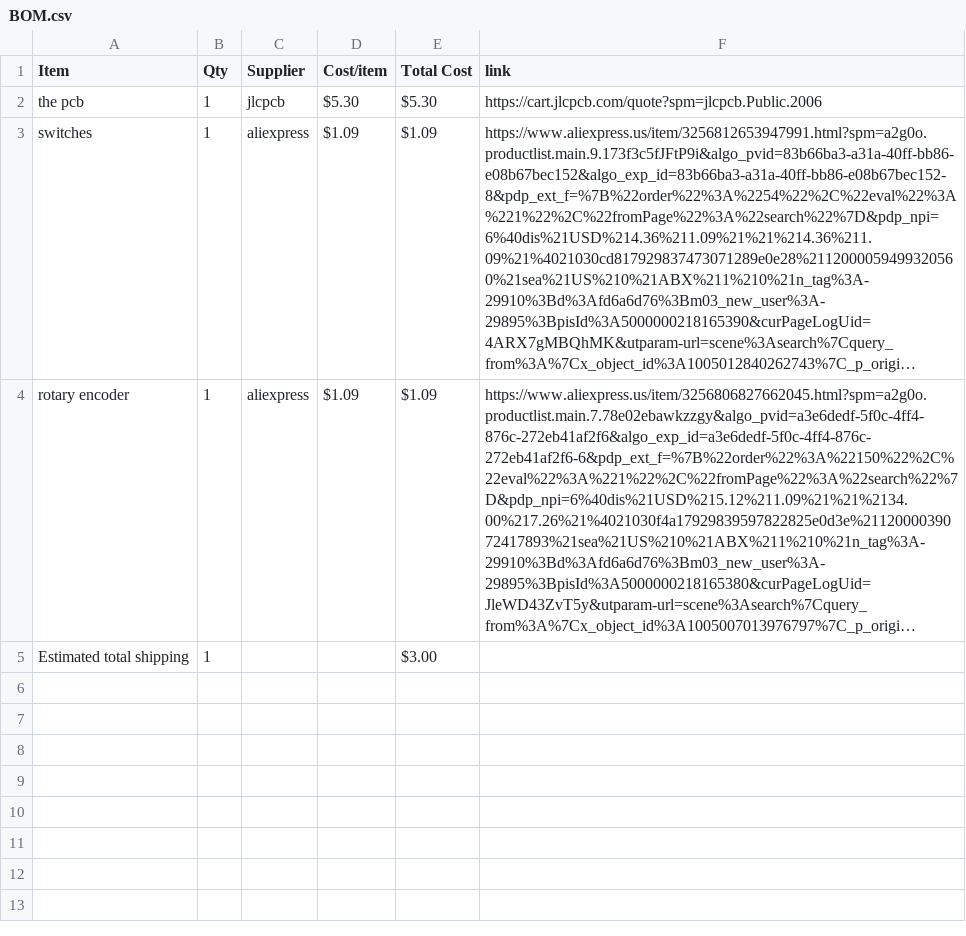
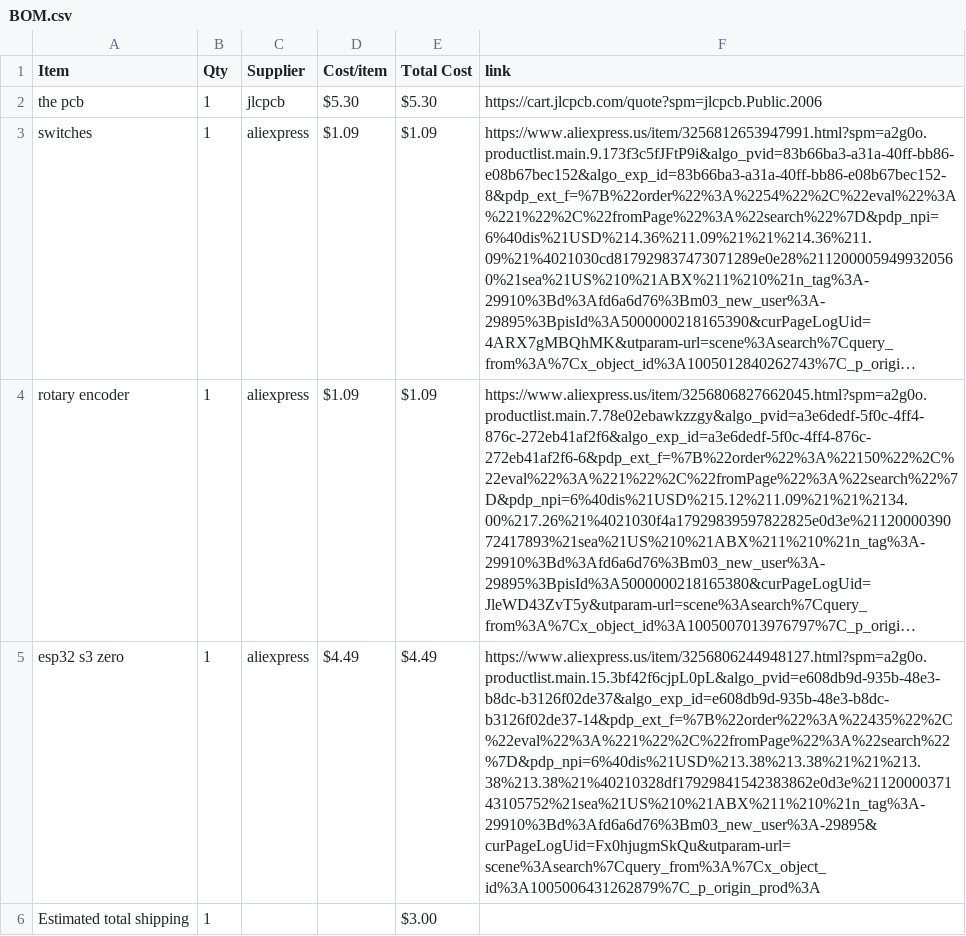
Before and after one commit to eeee-e3eeeeeee/midi-keyboard, a CSV file: BOM.csv, drawn as a sheet; long unchanged cells end in …; the diff names each change by its address in the sheet, - before the commit and + after, or states it on an @@ line.

Commit message:
Sync Midi Keyboard from Half Life

```diff
--- a/BOM.csv
+++ b/BOM.csv
+row 5: esp32 s3 zero | 1 | aliexpress | $4.49 | $4.49 | https://www.aliexpress.us/item/3256806244948127.html?spm=a2g0o.productlist.main.15.3bf42f6cjpL0pL&algo_pvid=e608db9d-935b-48e3-b8dc-b3126f02de37&algo_exp_id=e608db9d-935b-48e3-b8dc-b3126f02de37-14&pdp_ext_f=%7B%22order%22%3A%22435%22%2C%22eval%22%3A%221%22%2C%22fromPage%22%3A%22search%22%7D&pdp_npi=6%40dis%21USD%213.38%213.38%21%21%213.38%213.38%21%40210328df17929841542383862e0d3e%2112000037143105752%21sea%21US%210%21ABX%211%210%21n_tag%3A-29910%3Bd%3Afd6a6d76%3Bm03_new_user%3A-29895&curPageLogUid=Fx0hjugmSkQu&utparam-url=scene%3Asearch%7Cquery_from%3A%7Cx_object_id%3A1005006431262879%7C_p_origin_prod%3A
```
